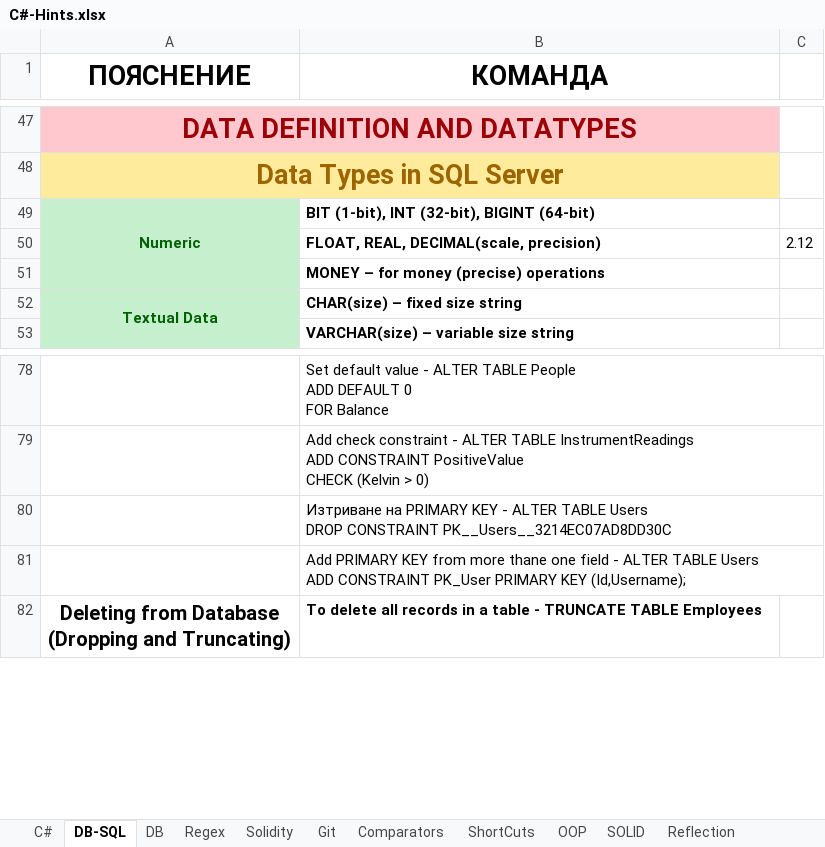
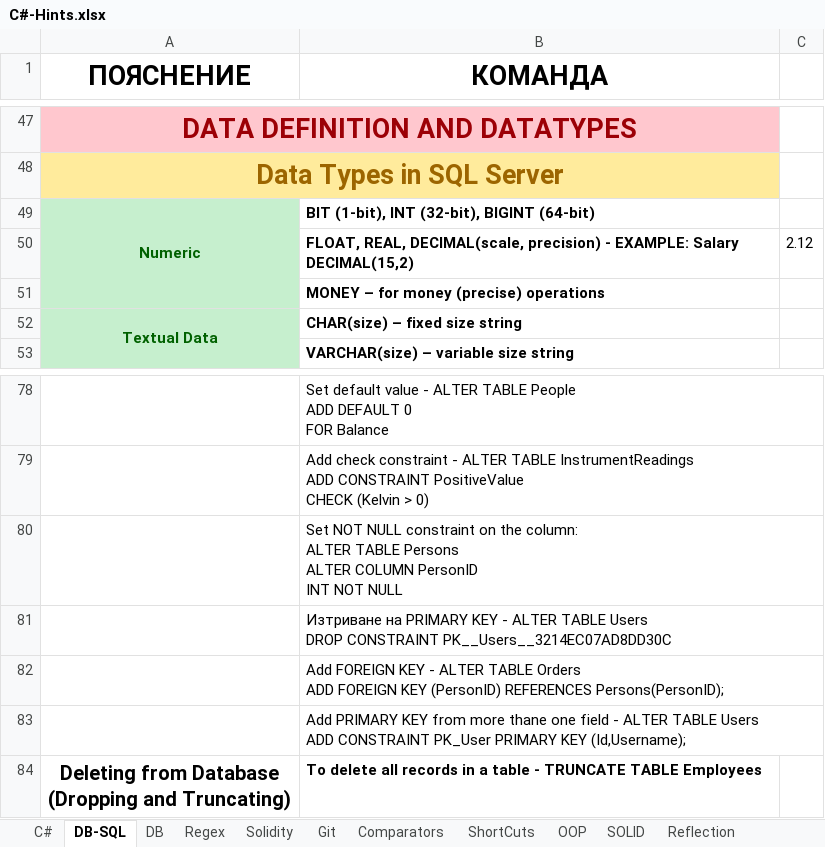
Before and after one commit to vladosfi/SoftUni, an Excel workbook: C#-Hints.xlsx, sheet DB-SQL, drawn as a sheet; only a part is shown, gaps mark what is left out; values as stored, in another font and other column widths than the file's, no borders; ↵ is a line break in a cell; the diff names each change by its address in the sheet, - before the commit and + after, or states it on an @@ line.

```diff
--- a/C#-Hints.xlsx (sheet DB-SQL)
+++ b/C#-Hints.xlsx (sheet DB-SQL)
-B50 (КОМАНДА): …DECIMAL(scale, precision)
+B50 (КОМАНДА): …DECIMAL(scale, precision) - EXAMPLE: Salary DECIMAL(15,2)
+row 80:  | Set NOT NULL constraint on the column: ↵ ALTER TABLE Persons ↵ ALTER COLUMN PersonID ↵ INT NOT NULL
+row 82:  | Add FOREIGN KEY - ALTER TABLE Orders ↵ ADD FOREIGN KEY (PersonID) REFERENCES Persons(PersonID);
```
Also changed, not shown: 1 other file.
